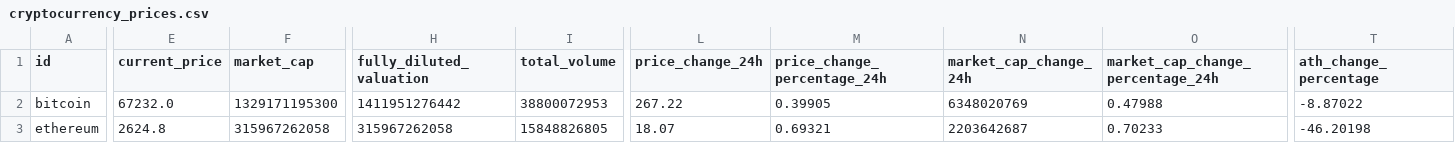
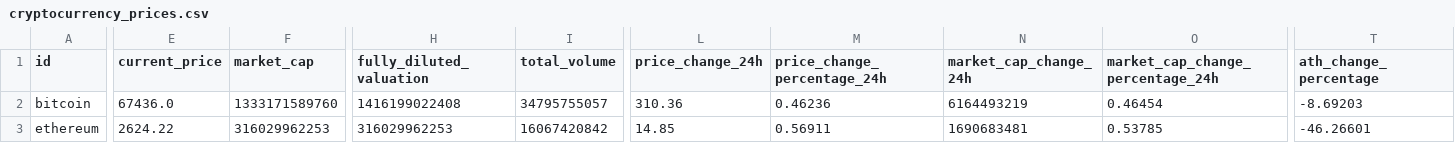
Before and after one commit to owen-0513/BitcoinAnalysis, a CSV file: backend/cryptocurrency_prices.csv, drawn as a sheet; only a part is shown, gaps mark what is left out; the diff covers the shown part only; the diff names each change by its address in the sheet, - before the commit and + after, or states it on an @@ line.

```diff
--- a/backend/cryptocurrency_prices.csv
+++ b/backend/cryptocurrency_prices.csv
-E2 (current_price): 67232.0
+E2 (current_price): 67436.0
-F2 (market_cap): 1329171195300
+F2 (market_cap): 1333171589760
-H2 (fully_diluted_valuation): 1411951276442
+H2 (fully_diluted_valuation): 1416199022408
-I2 (total_volume): 38800072953
+I2 (total_volume): 34795755057
-L2 (price_change_24h): 267.22
+L2 (price_change_24h): 310.36
-M2 (price_change_percentage_24h): 0.39905
+M2 (price_change_percentage_24h): 0.46236
-N2 (market_cap_change_24h): 6348020769
+N2 (market_cap_change_24h): 6164493219
-O2 (market_cap_change_percentage_24h): 0.47988
+O2 (market_cap_change_percentage_24h): 0.46454
-T2 (ath_change_percentage): -8.87022
+T2 (ath_change_percentage): -8.69203
-E3 (current_price): 2624.8
+E3 (current_price): 2624.22
-F3 (market_cap): 315967262058
+F3 (market_cap): 316029962253
-H3 (fully_diluted_valuation): 315967262058
+H3 (fully_diluted_valuation): 316029962253
-I3 (total_volume): 15848826805
+I3 (total_volume): 16067420842
-L3 (price_change_24h): 18.07
+L3 (price_change_24h): 14.85
-M3 (price_change_percentage_24h): 0.69321
+M3 (price_change_percentage_24h): 0.56911
-N3 (market_cap_change_24h): 2203642687
+N3 (market_cap_change_24h): 1690683481
-O3 (market_cap_change_percentage_24h): 0.70233
+O3 (market_cap_change_percentage_24h): 0.53785
-T3 (ath_change_percentage): -46.20198
+T3 (ath_change_percentage): -46.26601
```
Also changed, not shown: 7 edited cells elsewhere in this file, backend/bitcoin_features.csv, backend/bitcoin_historical_prices.csv, 7 other files.
